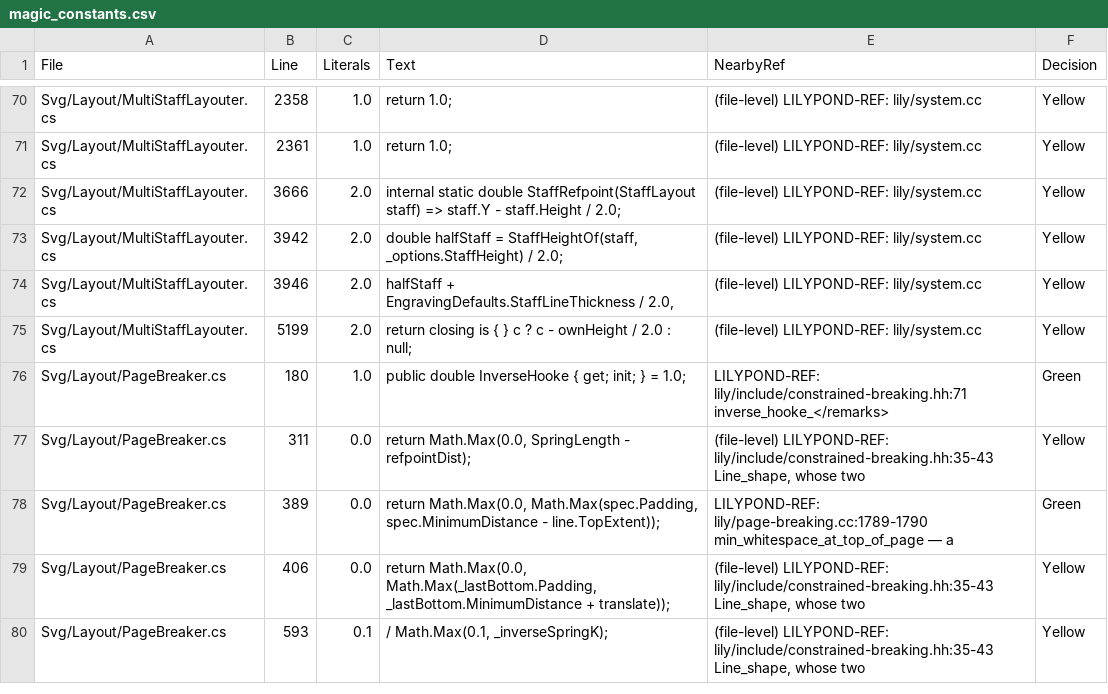
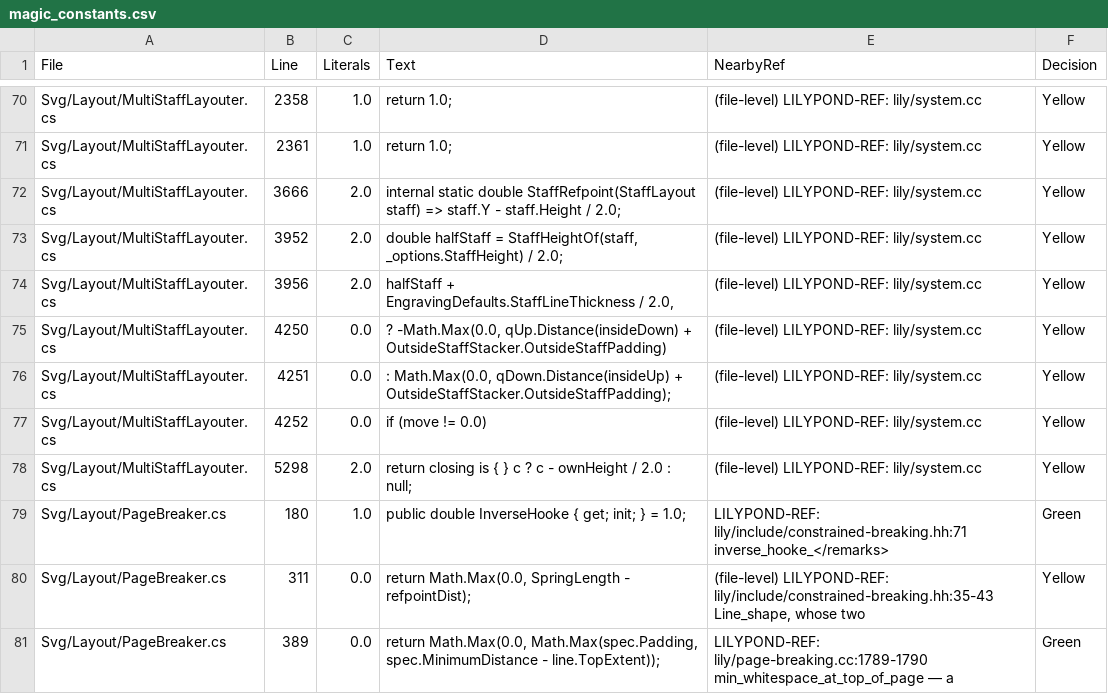
Before and after one commit to yotsuda/LilySharp, a CSV file: audit/magic_constants.csv, drawn as a sheet; only a part is shown, gaps mark what is left out; the shorter side is filled out with more unchanged rows.

Commit message:
A trill above a lower staff is in that staff's skyline when the staves are spaced. LilyPond leaves a placed outside-staff grob in its VerticalAxisGroup's skyline (axis-group-interface.cc:952-972 add_grobs_of_one_priority), so the staff above is spaced off it; Lily#'s room (MultiStaffLayouter.BuildAllStaffSkylines) held dynamics, hairpins and text spanners but no trill, and the trill was placed only after the staves were. MEASURED, LilyPond 2.26.0 on test/trillspan-lower-staff's twin (Lab sessions/p851, the new twin sweep): the trill sits at the same height on both sides (line 4.1 over the lower staff's middle) but LilyPond opens the staves to 9.6 where Lily# kept the basic 9.0 and ran the upper staff's down-stems into the "tr". StaffTrillInk lays the staff's trills out on the one-staff system the hairpin seed uses (TrillSpannerEngraver.Calculate, measures re-keyed), raises each over the inside profile by the stacker's outside-staff-padding (OutsideStaffStacker.TrillProfileSkylines, now internal) and merges its profile into the room; ScoreSideTables.TrillSpannersByStaff buckets them. Named limits: a trill crossing a line break holds no room, and a forced-above dynamic on the same staff is not reserved apart from it. Now 9.60. LowerStaffTrillRoomTests (poison: no merge, red). Snapshot: test/trillspan-lower-staff only. SVG sweep of 998 books: 1 of 1199 scores changes, that one.

```diff
--- a/audit/magic_constants.csv
+++ b/audit/magic_constants.csv
@@ -72,5 +72,8 @@
 "Svg/Layout/MultiStaffLayouter.cs","3666","2.0","internal static double StaffRefpoint(StaffLayout staff) => staff.Y - staff.Height / 2.0;","(file-level) LILYPOND-REF: lily/system.cc","Yellow"
-"Svg/Layout/MultiStaffLayouter.cs","3942","2.0","double halfStaff = StaffHeightOf(staff, _options.StaffHeight) / 2.0;","(file-level) LILYPOND-REF: lily/system.cc","Yellow"
-"Svg/Layout/MultiStaffLayouter.cs","3946","2.0","halfStaff + EngravingDefaults.StaffLineThickness / 2.0,","(file-level) LILYPOND-REF: lily/system.cc","Yellow"
-"Svg/Layout/MultiStaffLayouter.cs","5199","2.0","return closing is { } c ? c - ownHeight / 2.0 : null;","(file-level) LILYPOND-REF: lily/system.cc","Yellow"
+"Svg/Layout/MultiStaffLayouter.cs","3952","2.0","double halfStaff = StaffHeightOf(staff, _options.StaffHeight) / 2.0;","(file-level) LILYPOND-REF: lily/system.cc","Yellow"
+"Svg/Layout/MultiStaffLayouter.cs","3956","2.0","halfStaff + EngravingDefaults.StaffLineThickness / 2.0,","(file-level) LILYPOND-REF: lily/system.cc","Yellow"
+"Svg/Layout/MultiStaffLayouter.cs","4250","0.0","? -Math.Max(0.0, qUp.Distance(insideDown) + OutsideStaffStacker.OutsideStaffPadding)","(file-level) LILYPOND-REF: lily/system.cc","Yellow"
+"Svg/Layout/MultiStaffLayouter.cs","4251","0.0",": Math.Max(0.0, qDown.Distance(insideUp) + OutsideStaffStacker.OutsideStaffPadding);","(file-level) LILYPOND-REF: lily/system.cc","Yellow"
+"Svg/Layout/MultiStaffLayouter.cs","4252","0.0","if (move != 0.0)","(file-level) LILYPOND-REF: lily/system.cc","Yellow"
+"Svg/Layout/MultiStaffLayouter.cs","5298","2.0","return closing is { } c ? c - ownHeight / 2.0 : null;","(file-level) LILYPOND-REF: lily/system.cc","Yellow"
 "Svg/Layout/PageBreaker.cs","180","1.0","public double InverseHooke { get; init; } = 1.0;","LILYPOND-REF: lily/include/constrained-breaking.hh:71 inverse_hooke_</remarks>","Green"
```
Also changed, not shown: 6 other files.
